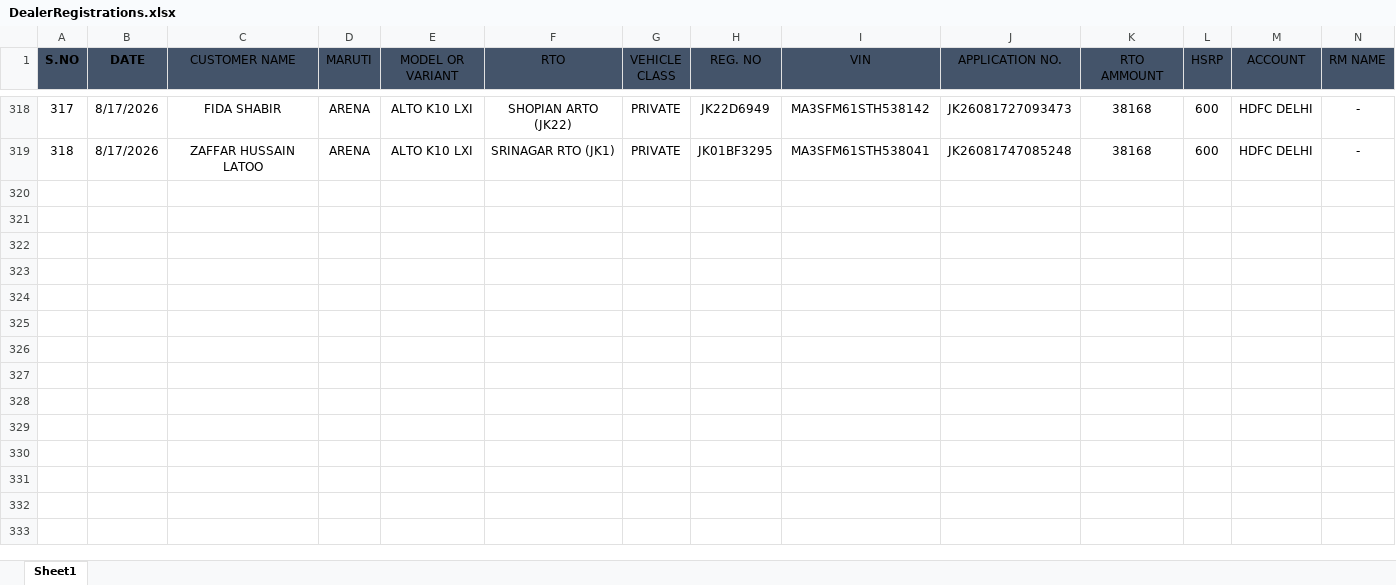
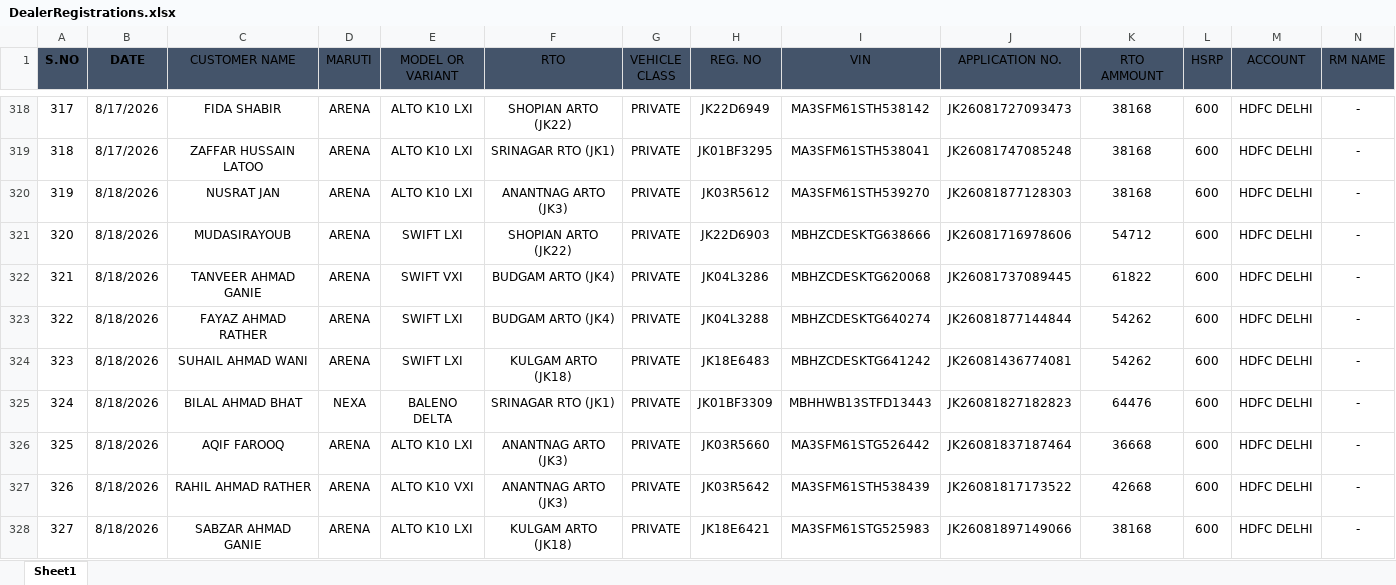
Before and after one commit to adilahmadsofi-ck/Documents, an Excel workbook: DealerRegistrations.xlsx, sheet Sheet1, drawn as a sheet; only a part is shown, gaps mark what is left out; values as stored, in another font and other column widths than the file's, no borders; conditional formats and table styles not drawn; rows hold the shown columns only; the diff covers the shown part only; the diff names each change by its address in the sheet, - before the commit and + after, or states it on an @@ line.

```diff
--- a/DealerRegistrations.xlsx (sheet Sheet1)
+++ b/DealerRegistrations.xlsx (sheet Sheet1)
+row 320: 319 | 8/18/2026 | NUSRAT JAN | ARENA | ALTO K10 LXI | ANANTNAG ARTO (JK3) | PRIVATE | JK03R5612 | MA3SFM61STH539270 | JK26081877128303 | 38168 | 600 | HDFC DELHI | -
+row 321: 320 | 8/18/2026 | MUDASIRAYOUB | ARENA | SWIFT LXI | SHOPIAN ARTO (JK22) | PRIVATE | JK22D6903 | MBHZCDESKTG638666 | JK26081716978606 | 54712 | 600 | HDFC DELHI | -
+row 322: 321 | 8/18/2026 | TANVEER AHMAD GANIE | ARENA | SWIFT VXI | BUDGAM ARTO (JK4) | PRIVATE | JK04L3286 | MBHZCDESKTG620068 | JK26081737089445 | 61822 | 600 | HDFC DELHI | -
+row 323: 322 | 8/18/2026 | FAYAZ AHMAD RATHER | ARENA | SWIFT LXI | BUDGAM ARTO (JK4) | PRIVATE | JK04L3288 | MBHZCDESKTG640274 | JK26081877144844 | 54262 | 600 | HDFC DELHI | -
+row 324: 323 | 8/18/2026 | SUHAIL AHMAD WANI | ARENA | SWIFT LXI | KULGAM ARTO (JK18) | PRIVATE | JK18E6483 | MBHZCDESKTG641242 | JK26081436774081 | 54262 | 600 | HDFC DELHI | -
+row 325: 324 | 8/18/2026 | BILAL AHMAD BHAT | NEXA | BALENO DELTA | SRINAGAR RTO (JK1) | PRIVATE | JK01BF3309 | MBHHWB13STFD13443 | JK26081827182823 | 64476 | 600 | HDFC DELHI | -
+row 326: 325 | 8/18/2026 | AQIF FAROOQ | ARENA | ALTO K10 LXI | ANANTNAG ARTO (JK3) | PRIVATE | JK03R5660 | MA3SFM61STG526442 | JK26081837187464 | 36668 | 600 | HDFC DELHI | -
+row 327: 326 | 8/18/2026 | RAHIL AHMAD RATHER | ARENA | ALTO K10 VXI | ANANTNAG ARTO (JK3) | PRIVATE | JK03R5642 | MA3SFM61STH538439 | JK26081817173522 | 42668 | 600 | HDFC DELHI | -
+row 328: 327 | 8/18/2026 | SABZAR AHMAD GANIE | ARENA | ALTO K10 LXI | KULGAM ARTO (JK18) | PRIVATE | JK18E6421 | MA3SFM61STG525983 | JK26081897149066 | 38168 | 600 | HDFC DELHI | -
```
Also changed, not shown: 13 added rows and 3 edited cells elsewhere in this sheet, HSRP.xlsx, RTO AMOUNT CALCULATOR.xlsx, 2 other files.
